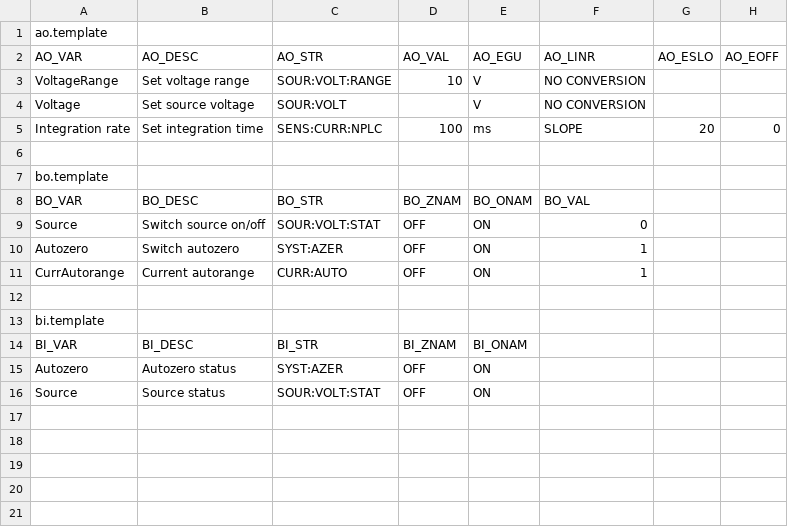
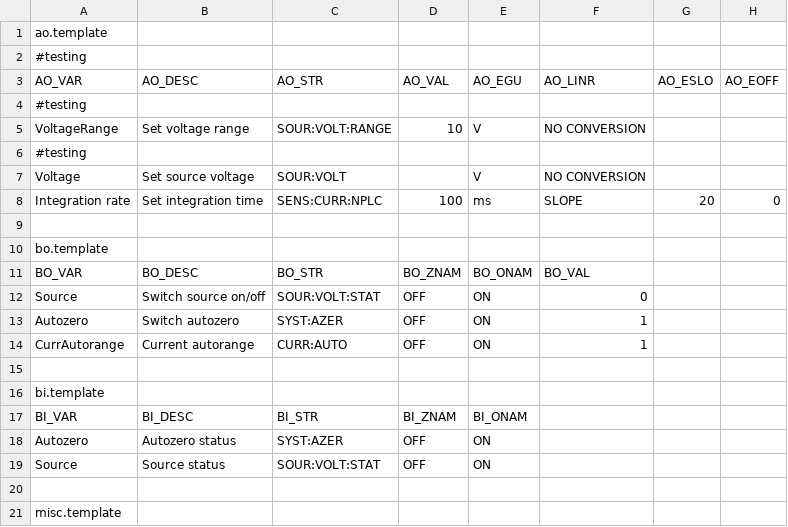
Before and after one commit to redomitro/csvToSubstitution, a CSV file: Examples/EXAMPLE.csv, drawn as a sheet; the diff names each change by its address in the sheet, - before the commit and + after, or states it on an @@ line.

```diff
--- a/Examples/EXAMPLE.csv
+++ b/Examples/EXAMPLE.csv
+row 2: #testing
+row 4: #testing
+row 6: #testing
+row 20: (empty)
+row 21: misc.template
```
Also changed, not shown: 4 other files.
